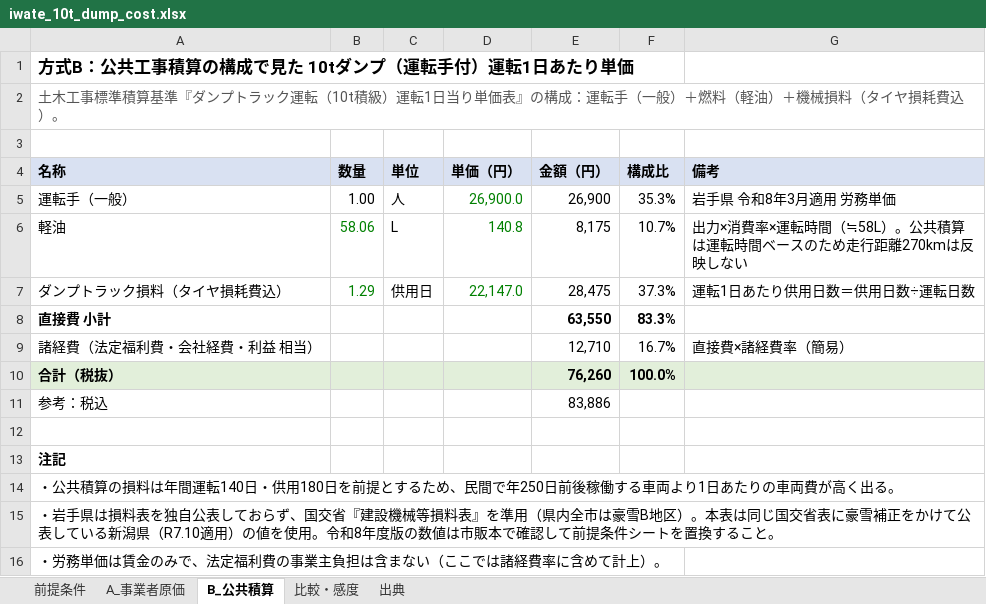
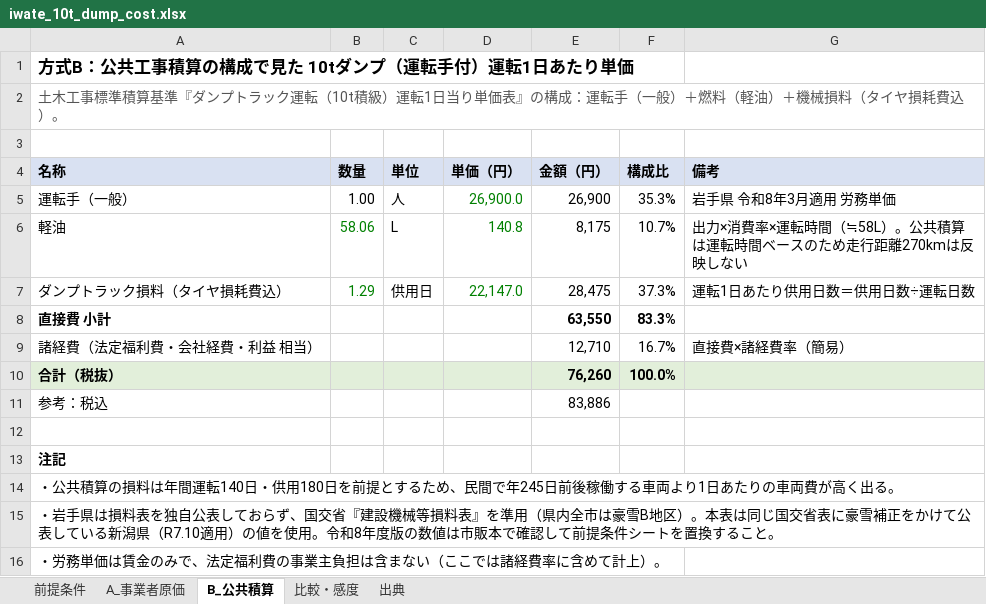
Before and after one commit to pompompom2000/test-project, an Excel workbook: research/iwate_10t_dump_cost.xlsx, sheet B_公共積算, drawn as a sheet; values as stored, in another font and other column widths than the file's, no borders; the diff names each change by its address in the sheet, - before the commit and + after, or states it on an @@ line.

```diff
--- a/research/iwate_10t_dump_cost.xlsx (sheet B_公共積算)
+++ b/research/iwate_10t_dump_cost.xlsx (sheet B_公共積算)
-A14 (名称): …民間で年250日前後稼…
+A14 (名称): …民間で年245日前後稼…
```
Also changed, not shown: sheet 比較・感度, sheet A_事業者原価, sheet 前提条件, formulas that keep their value, 2 other files.
